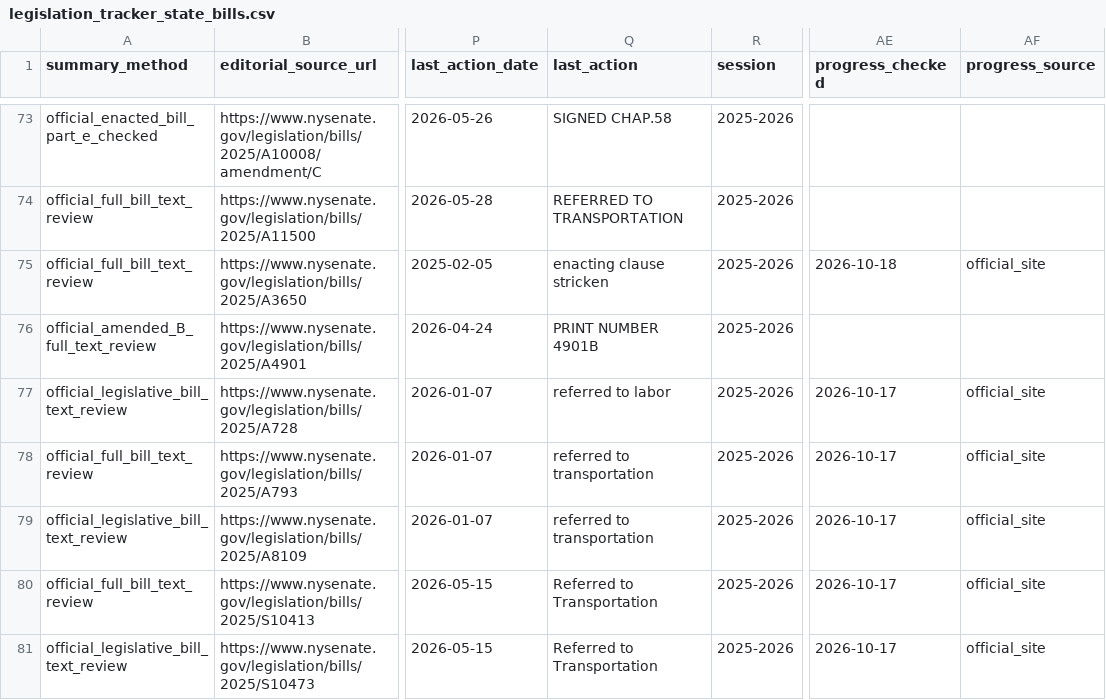
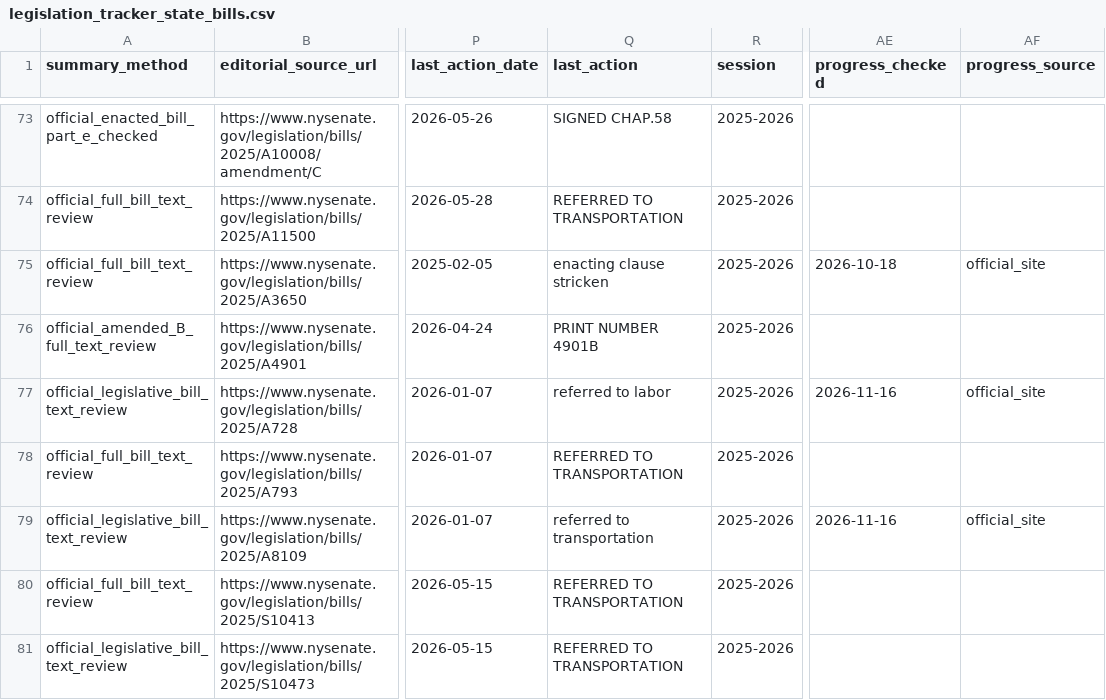
Before and after one commit to av-observatory/av-observatory-web, a CSV file: public/data/legislation_tracker_state_bills.csv, drawn as a sheet; only a part is shown, gaps mark what is left out; the diff covers the shown part only; the diff names each change by its address in the sheet, - before the commit and + after, or states it on an @@ line.

```diff
--- a/public/data/legislation_tracker_state_bills.csv
+++ b/public/data/legislation_tracker_state_bills.csv
-AE77 (progress_checked): 2026-10-17
+AE77 (progress_checked): 2026-11-16
-Q78 (last_action): referred to transportation
+Q78 (last_action): REFERRED TO TRANSPORTATION
-AE78 (progress_checked): 2026-10-17
+AE78 (progress_checked): (empty)
-AF78 (progress_source): official_site
+AF78 (progress_source): (empty)
-AE79 (progress_checked): 2026-10-17
+AE79 (progress_checked): 2026-11-16
-Q80:Q81 (last_action): Referred to Transportation
+Q80:Q81 (last_action): REFERRED TO TRANSPORTATION
-AE80:AE81 (progress_checked): 2026-10-17
+AE80:AE81 (progress_checked): (empty)
-AF80:AF81 (progress_source): official_site
+AF80:AF81 (progress_source): (empty)
```
Also changed, not shown: 36 edited cells elsewhere in this file, 7 other files.
